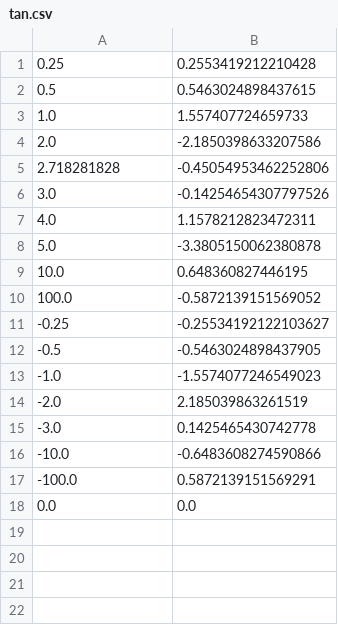
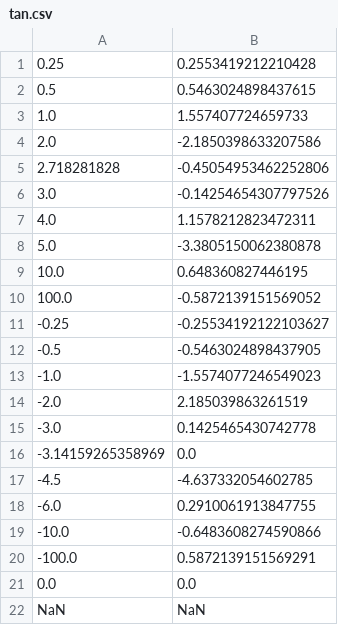
Before and after one commit to anatoly32322/SwTestingLab2, a CSV file: src/main/resources/tan.csv, drawn as a sheet.

```diff
--- a/src/main/resources/tan.csv
+++ b/src/main/resources/tan.csv
@@ -15,2 +15,5 @@
 -3.0,0.1425465430742778
+-3.14159265358969,0.0
+-4.5,-4.637332054602785
+-6.0,0.2910061913847755
 -10.0,-0.6483608274590866
@@ -18 +21,2 @@
 0.0,0.0
+NaN,NaN
```
Also changed, not shown: src/main/resources/cos.csv, src/main/resources/cot.csv, 20 other files.
